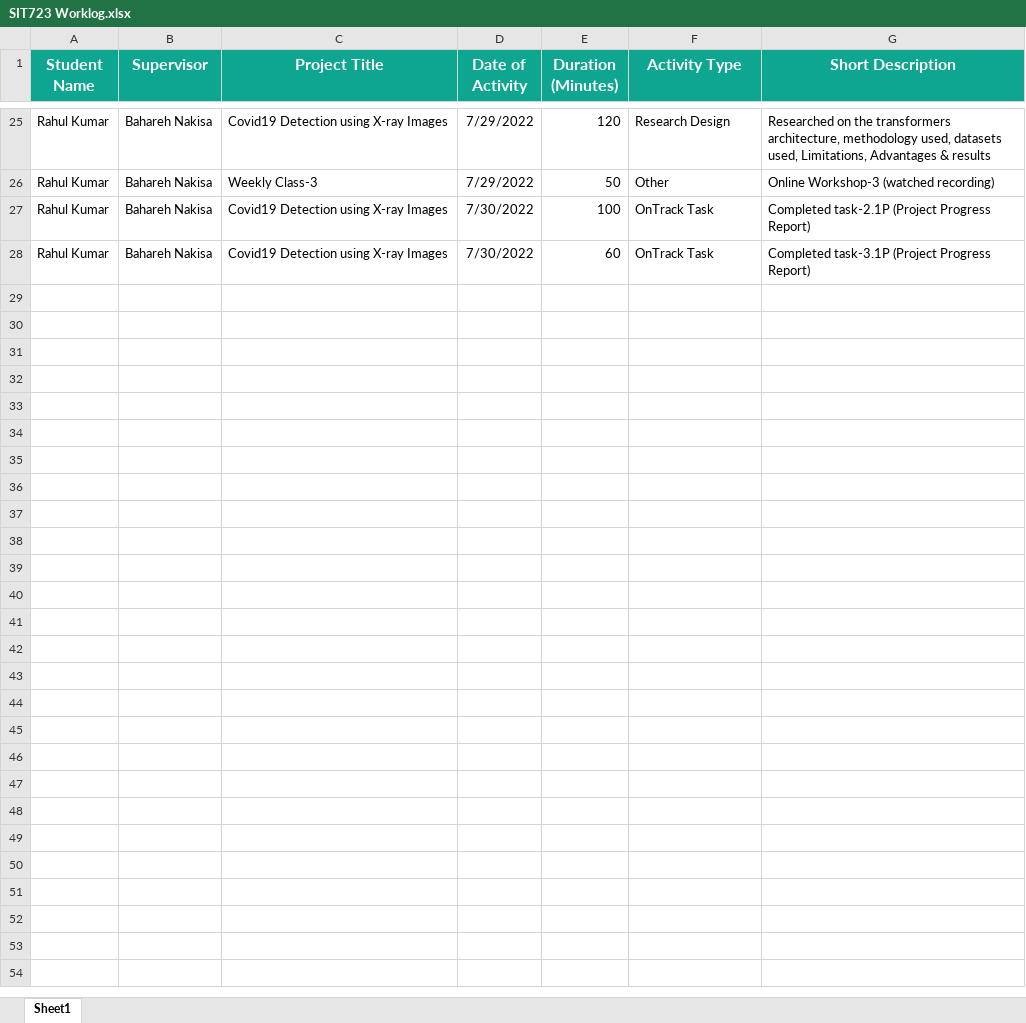
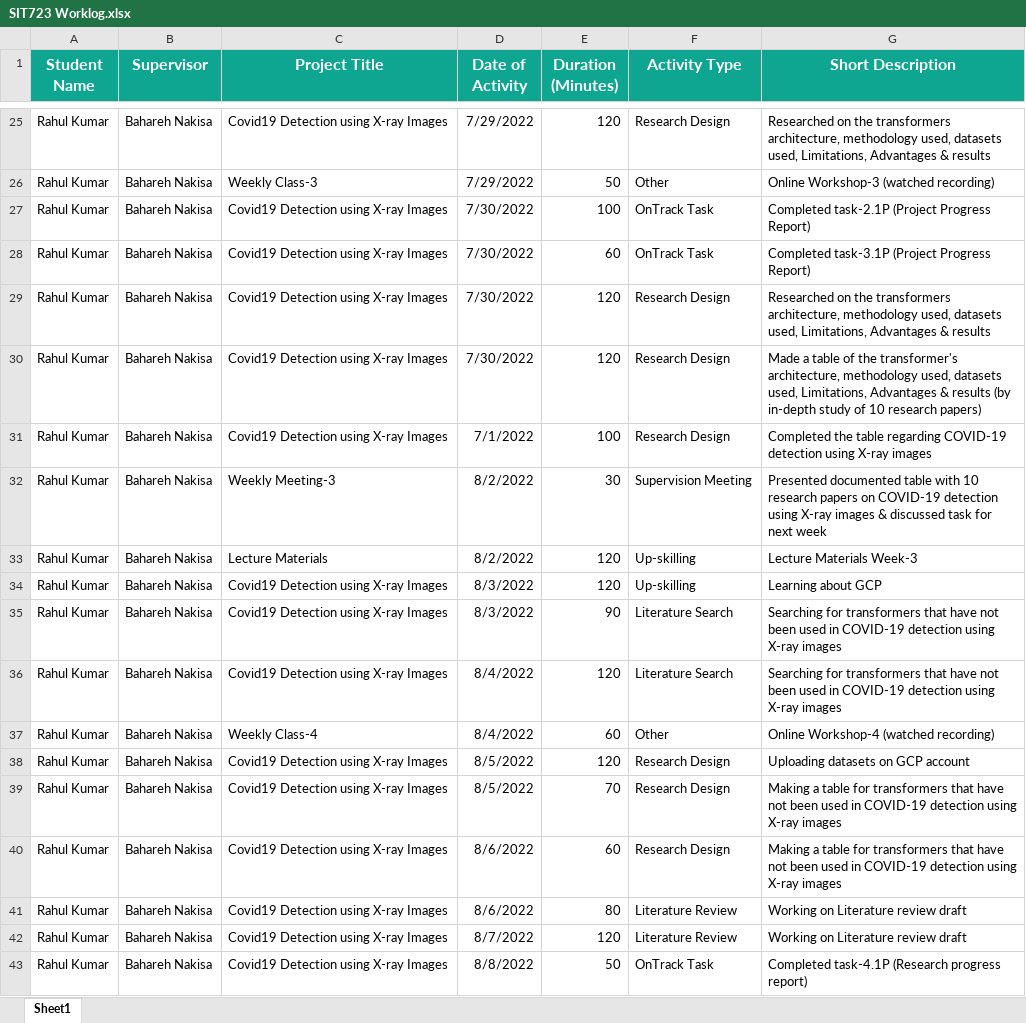
Before and after one commit to Rahulk9520/SIT723-Research-Project-A, an Excel workbook: Worklog/SIT723 Worklog.xlsx, sheet Sheet1, drawn as a sheet; only a part is shown, gaps mark what is left out; values as stored, in another font and other column widths than the file's, no borders; the diff names each change by its address in the sheet, - before the commit and + after, or states it on an @@ line.

Commit message:
Updated Worklog

```diff
--- a/Worklog/SIT723 Worklog.xlsx (sheet Sheet1)
+++ b/Worklog/SIT723 Worklog.xlsx (sheet Sheet1)
+row 29: Rahul Kumar | Bahareh Nakisa | Covid19 Detection using X-ray Images | 7/30/2022 | 120 | Research Design | Researched on the transformers architecture, methodology used, datasets used, Limitations, Advantages & results
+row 30: Rahul Kumar | Bahareh Nakisa | Covid19 Detection using X-ray Images | 7/30/2022 | 120 | Research Design | Made a table of the transformer's architecture, methodology used, datasets used, Limitations, Advantages & results (by in-depth study of 10 research papers)
+row 31: Rahul Kumar | Bahareh Nakisa | Covid19 Detection using X-ray Images | 7/1/2022 | 100 | Research Design | Completed the table regarding COVID-19 detection using X-ray images
+row 32: Rahul Kumar | Bahareh Nakisa | Weekly Meeting-3 | 8/2/2022 | 30 | Supervision Meeting | Presented documented table with 10 research papers on COVID-19 detection using X-ray images & discussed task for next week
+row 33: Rahul Kumar | Bahareh Nakisa | Lecture Materials | 8/2/2022 | 120 | Up-skilling | Lecture Materials Week-3
+row 34: Rahul Kumar | Bahareh Nakisa | Covid19 Detection using X-ray Images | 8/3/2022 | 120 | Up-skilling | Learning about GCP
+row 35: Rahul Kumar | Bahareh Nakisa | Covid19 Detection using X-ray Images | 8/3/2022 | 90 | Literature Search | Searching for transformers that have not been used in COVID-19 detection using X-ray images
+row 36: Rahul Kumar | Bahareh Nakisa | Covid19 Detection using X-ray Images | 8/4/2022 | 120 | Literature Search | Searching for transformers that have not been used in COVID-19 detection using X-ray images
+row 37: Rahul Kumar | Bahareh Nakisa | Weekly Class-4 | 8/4/2022 | 60 | Other | Online Workshop-4 (watched recording)
+row 38: Rahul Kumar | Bahareh Nakisa | Covid19 Detection using X-ray Images | 8/5/2022 | 120 | Research Design | Uploading datasets on GCP account
+row 39: Rahul Kumar | Bahareh Nakisa | Covid19 Detection using X-ray Images | 8/5/2022 | 70 | Research Design | Making a table for transformers that have not been used in COVID-19 detection using X-ray images
+row 40: Rahul Kumar | Bahareh Nakisa | Covid19 Detection using X-ray Images | 8/6/2022 | 60 | Research Design | Making a table for transformers that have not been used in COVID-19 detection using X-ray images
+row 41: Rahul Kumar | Bahareh Nakisa | Covid19 Detection using X-ray Images | 8/6/2022 | 80 | Literature Review | Working on Literature review draft
+row 42: Rahul Kumar | Bahareh Nakisa | Covid19 Detection using X-ray Images | 8/7/2022 | 120 | Literature Review | Working on Literature review draft
+row 43: Rahul Kumar | Bahareh Nakisa | Covid19 Detection using X-ray Images | 8/8/2022 | 50 | OnTrack Task | Completed task-4.1P (Research progress report)
```
